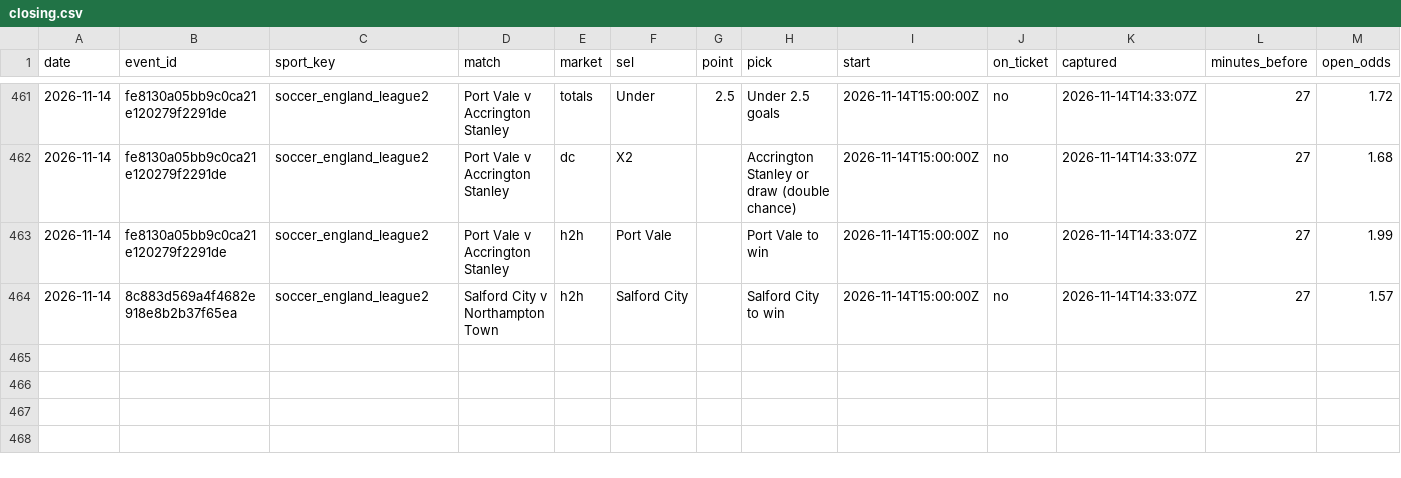
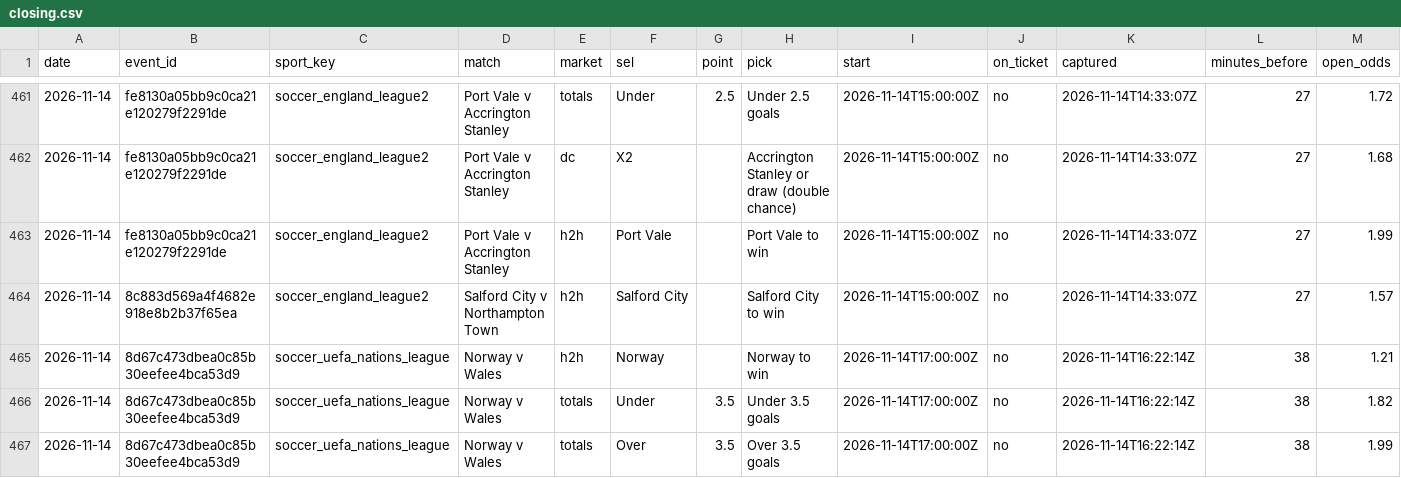
Before and after one commit to tralesmile/kockajse, a CSV file: data/closing.csv, drawn as a sheet; only a part is shown, gaps mark what is left out; rows hold the shown columns only; the diff names each change by its address in the sheet, - before the commit and + after, or states it on an @@ line.

Commit message:
Update closing prices

```diff
--- a/data/closing.csv
+++ b/data/closing.csv
+row 465: 2026-11-14 | 8d67c473dbea0c85b30eefee4bca53d9 | soccer_uefa_nations_league | Norway v Wales | h2h | Norway |  | Norway to win | 2026-11-14T17:00:00Z | no | 2026-11-14T16:22:14Z | 38 | 1.21
+row 466: 2026-11-14 | 8d67c473dbea0c85b30eefee4bca53d9 | soccer_uefa_nations_league | Norway v Wales | totals | Under | 3.5 | Under 3.5 goals | 2026-11-14T17:00:00Z | no | 2026-11-14T16:22:14Z | 38 | 1.82
+row 467: 2026-11-14 | 8d67c473dbea0c85b30eefee4bca53d9 | soccer_uefa_nations_league | Norway v Wales | totals | Over | 3.5 | Over 3.5 goals | 2026-11-14T17:00:00Z | no | 2026-11-14T16:22:14Z | 38 | 1.99
```
Also changed, not shown: 2 other files.
